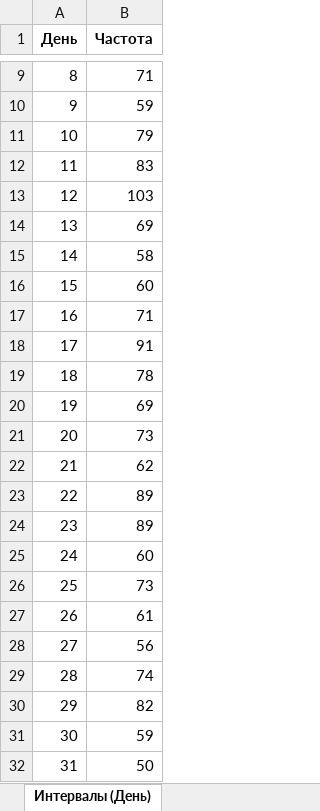
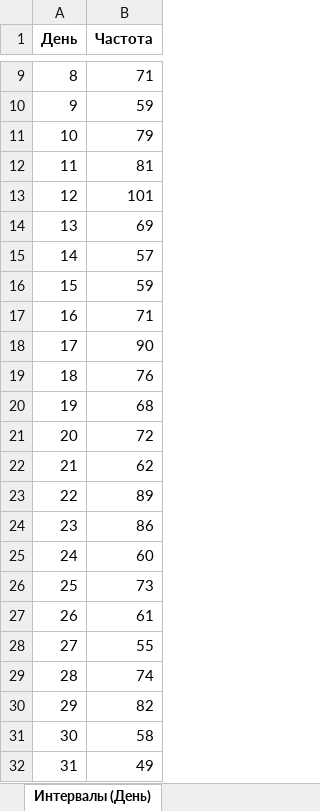
Before and after one commit to NeKonnnn/Exploratory_Data_Analysis, an Excel workbook: DATA_OUT/eda_information.xlsx, sheet Интервалы (День), drawn as a sheet; only a part is shown, gaps mark what is left out; values as stored, in another font and other column widths than the file's, no borders; the diff covers the shown part only; the diff names each change by its address in the sheet, - before the commit and + after, or states it on an @@ line.

```diff
--- a/DATA_OUT/eda_information.xlsx (sheet Интервалы (День))
+++ b/DATA_OUT/eda_information.xlsx (sheet Интервалы (День))
-B12 (Частота): 83
+B12 (Частота): 81
-B13 (Частота): 103
+B13 (Частота): 101
-B15 (Частота): 58
+B15 (Частота): 57
-B16 (Частота): 60
+B16 (Частота): 59
-B18 (Частота): 91
+B18 (Частота): 90
-B19 (Частота): 78
+B19 (Частота): 76
-B20 (Частота): 69
+B20 (Частота): 68
-B21 (Частота): 73
+B21 (Частота): 72
-B24 (Частота): 89
+B24 (Частота): 86
-B28 (Частота): 56
+B28 (Частота): 55
-B31 (Частота): 59
+B31 (Частота): 58
-B32 (Частота): 50
+B32 (Частота): 49
```
Also changed, not shown: 4 edited cells elsewhere in this sheet, sheet Таблица временных рядов, sheet Корреляции числовых признаков, sheet ACF_PACF, sheet Декомпозиция временного ряда, sheet Сезонность (Таблица), sheet Стационарность временного ряда, 5 more sheets, other sheet tabs, 12 other files.
